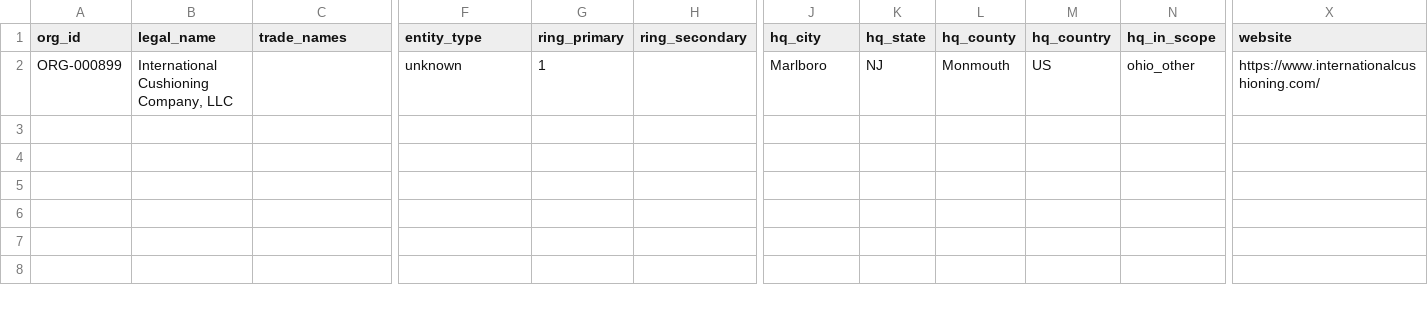
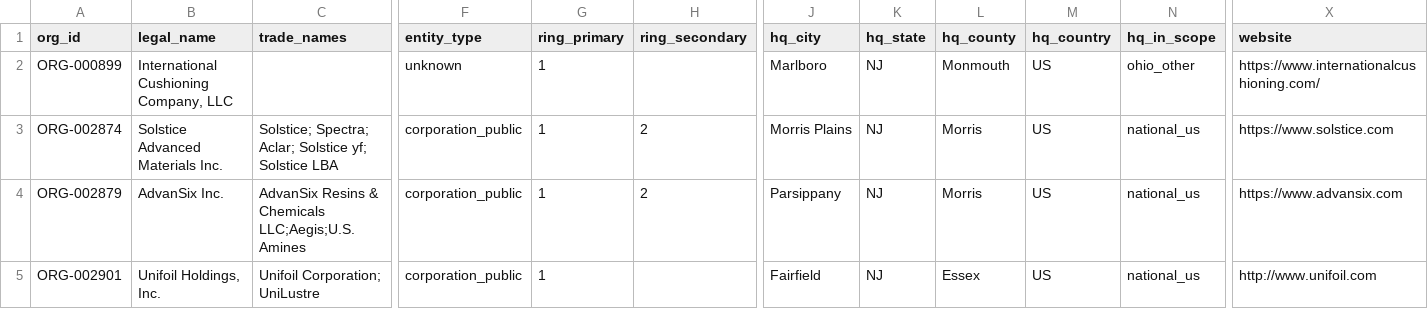
Before and after one commit to polymerindustrycluster/polymer-atlas, a CSV file: data/organizations_NJ.csv, drawn as a sheet; only a part is shown, gaps mark what is left out; rows hold the shown columns only; the diff names each change by its address in the sheet, - before the commit and + after, or states it on an @@ line.

```diff
--- a/data/organizations_NJ.csv
+++ b/data/organizations_NJ.csv
+row 3: ORG-002874 | Solstice Advanced Materials Inc. | Solstice; Spectra; Aclar; Solstice yf; Solstice LBA | corporation_public | 1 | 2 | Morris Plains | NJ | Morris | US | national_us | https://www.solstice.com
+row 4: ORG-002879 | AdvanSix Inc. | AdvanSix Resins & Chemicals LLC;Aegis;U.S. Amines | corporation_public | 1 | 2 | Parsippany | NJ | Morris | US | national_us | https://www.advansix.com
+row 5: ORG-002901 | Unifoil Holdings, Inc. | Unifoil Corporation; UniLustre | corporation_public | 1 |  | Fairfield | NJ | Essex | US | national_us | http://www.unifoil.com
```
Also changed, not shown: data/organizations_DE.csv, data/organizations_IN.csv, 22 other files.
